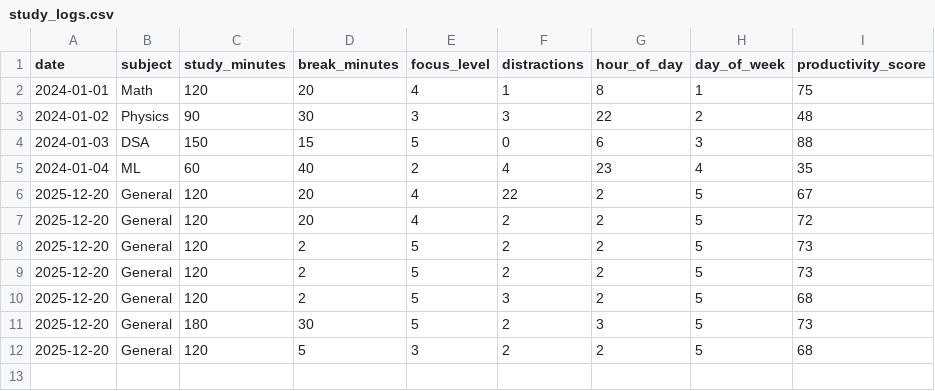
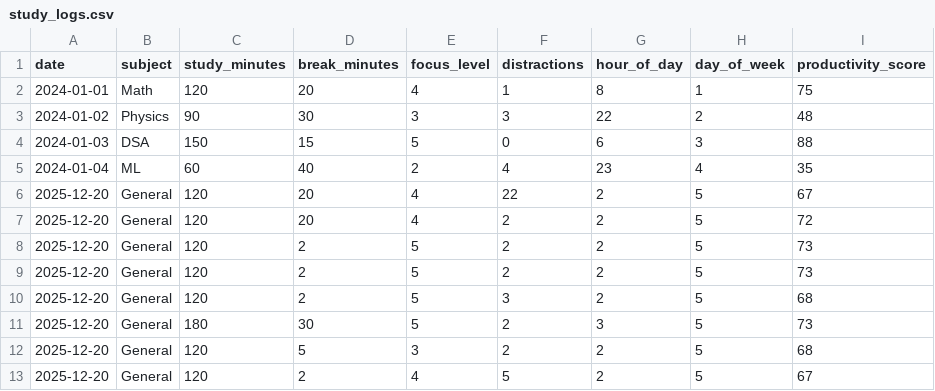
Before and after one commit to omahuja22/study-productivity-ai, a CSV file: data/study_logs.csv, drawn as a sheet.

Commit message:
Updated

```diff
--- a/data/study_logs.csv
+++ b/data/study_logs.csv
@@ -12 +12,2 @@ date,subject,study_minutes,break_minutes,focus_level,distractions,hour_of_day,da
 2025-12-20,General,120,5,3,2,2,5,68
+2025-12-20,General,120,2,4,5,2,5,67
```
